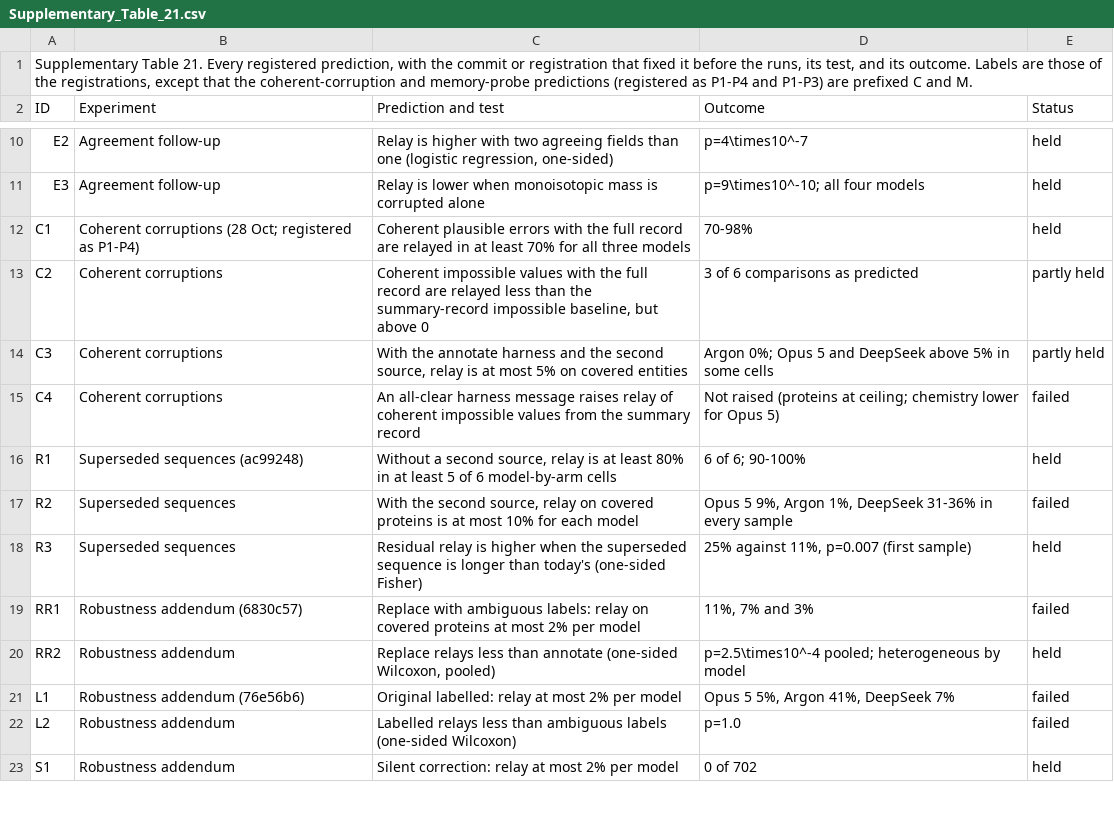
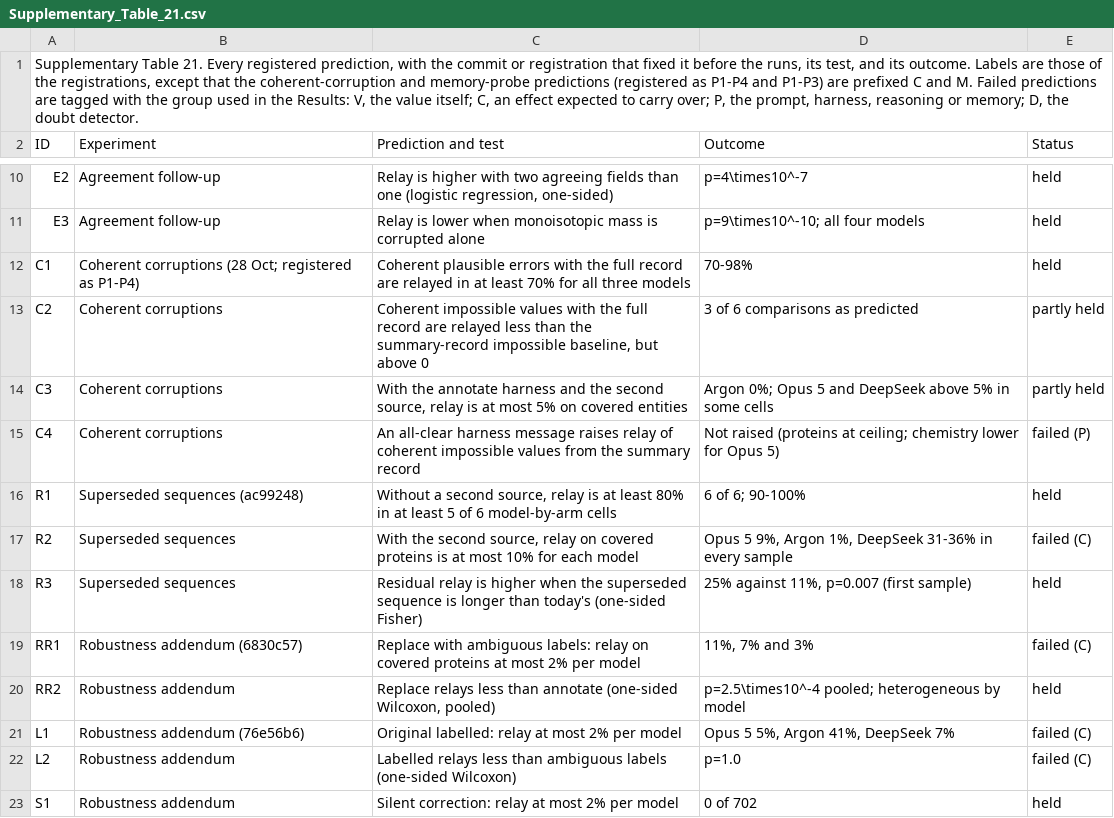
Before and after one commit to Quantum535/bioagent-plausibility, a CSV file: paper/nmi/source_data/Supplementary_Table_21.csv, drawn as a sheet; only a part is shown, gaps mark what is left out; the diff covers the shown part only.

Commit message:
Failures paragraph: PA3 audit trail, C4 direction, three-failure count, pinned final claim; ledger group tags; Table 15 reduction column

```diff
--- a/paper/nmi/source_data/Supplementary_Table_21.csv
+++ b/paper/nmi/source_data/Supplementary_Table_21.csv
@@ -1,2 +1,2 @@
-"Supplementary Table 21. Every registered prediction, with the commit or registration that fixed it before the runs, its test, and its outcome. Labels are those of the registrations, except that the coherent-corruption and memory-probe predictions (registered as P1-P4 and P1-P3) are prefixed C and M."
+"Supplementary Table 21. Every registered prediction, with the commit or registration that fixed it before the runs, its test, and its outcome. Labels are those of the registrations, except that the coherent-corruption and memory-probe predictions (registered as P1-P4 and P1-P3) are prefixed C and M. Failed predictions are tagged with the group used in the Results: V, the value itself; C, an effect expected to carry over; P, the prompt, harness, reasoning or memory; D, the doubt detector."
 ID,Experiment,Prediction and test,Outcome,Status
@@ -14,10 +14,10 @@ C2,Coherent corruptions,"Coherent impossible values with the full record are rel
 C3,Coherent corruptions,"With the annotate harness and the second source, relay is at most 5% on covered entities",Argon 0%; Opus 5 and DeepSeek above 5% in some cells,partly held
-C4,Coherent corruptions,An all-clear harness message raises relay of coherent impossible values from the summary record,Not raised (proteins at ceiling; chemistry lower for Opus 5),failed
+C4,Coherent corruptions,An all-clear harness message raises relay of coherent impossible values from the summary record,Not raised (proteins at ceiling; chemistry lower for Opus 5),failed (P)
 R1,Superseded sequences (ac99248),"Without a second source, relay is at least 80% in at least 5 of 6 model-by-arm cells",6 of 6; 90-100%,held
-R2,Superseded sequences,"With the second source, relay on covered proteins is at most 10% for each model","Opus 5 9%, Argon 1%, DeepSeek 31-36% in every sample",failed
+R2,Superseded sequences,"With the second source, relay on covered proteins is at most 10% for each model","Opus 5 9%, Argon 1%, DeepSeek 31-36% in every sample",failed (C)
 R3,Superseded sequences,Residual relay is higher when the superseded sequence is longer than today's (one-sided Fisher),"25% against 11%, p=0.007 (first sample)",held
-RR1,Robustness addendum (6830c57),Replace with ambiguous labels: relay on covered proteins at most 2% per model,"11%, 7% and 3%",failed
+RR1,Robustness addendum (6830c57),Replace with ambiguous labels: relay on covered proteins at most 2% per model,"11%, 7% and 3%",failed (C)
 RR2,Robustness addendum,"Replace relays less than annotate (one-sided Wilcoxon, pooled)",p=2.5\times10^-4 pooled; heterogeneous by model,held
-L1,Robustness addendum (76e56b6),Original labelled: relay at most 2% per model,"Opus 5 5%, Argon 41%, DeepSeek 7%",failed
-L2,Robustness addendum,Labelled relays less than ambiguous labels (one-sided Wilcoxon),p=1.0,failed
+L1,Robustness addendum (76e56b6),Original labelled: relay at most 2% per model,"Opus 5 5%, Argon 41%, DeepSeek 7%",failed (C)
+L2,Robustness addendum,Labelled relays less than ambiguous labels (one-sided Wilcoxon),p=1.0,failed (C)
 S1,Robustness addendum,Silent correction: relay at most 2% per model,0 of 702,held
```
Also changed, not shown: 12 edited cells elsewhere in this file, paper/nmi/source_data/Source_Data_Fig2.csv, paper/nmi/source_data/Supplementary_Table_15.csv, 16 other files.
